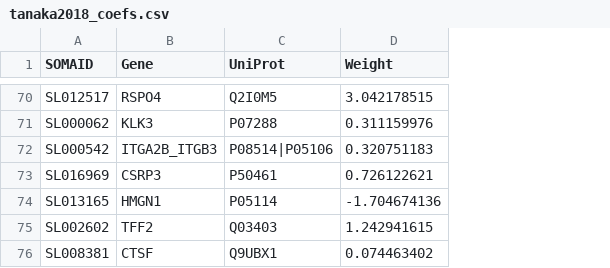
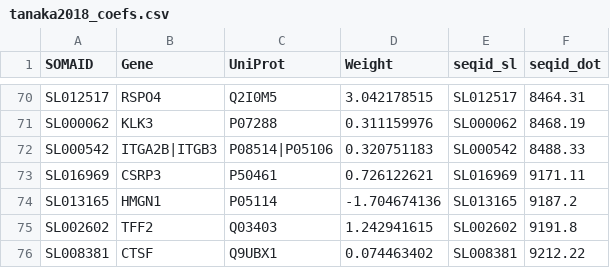
Before and after one commit to EnricMartin/proteomicAge, a CSV file: inst/extdata/tanaka2018_coefs.csv, drawn as a sheet; only a part is shown, gaps mark what is left out; the diff covers the shown part only; the diff names each change by its address in the sheet, - before the commit and + after, or states it on an @@ line.

Commit message:
Multi-format support: gene/seqid/uniprot input + detect_format() + convert_format() + match_by parameter

```diff
--- a/inst/extdata/tanaka2018_coefs.csv
+++ b/inst/extdata/tanaka2018_coefs.csv
+column E (seqid_sl), rows 70-76: SL012517 | SL000062 | SL000542 | SL016969 | SL013165 | SL002602 | SL008381
+column F (seqid_dot), rows 70-76: 8464.31 | 8468.19 | 8488.33 | 9171.11 | 9187.2 | 9191.8 | 9212.22
-B72 (Gene): ITGA2B_ITGB3
+B72 (Gene): ITGA2B|ITGB3
```
Also changed, not shown: 5 edited cells elsewhere in this file, 8 other files.
